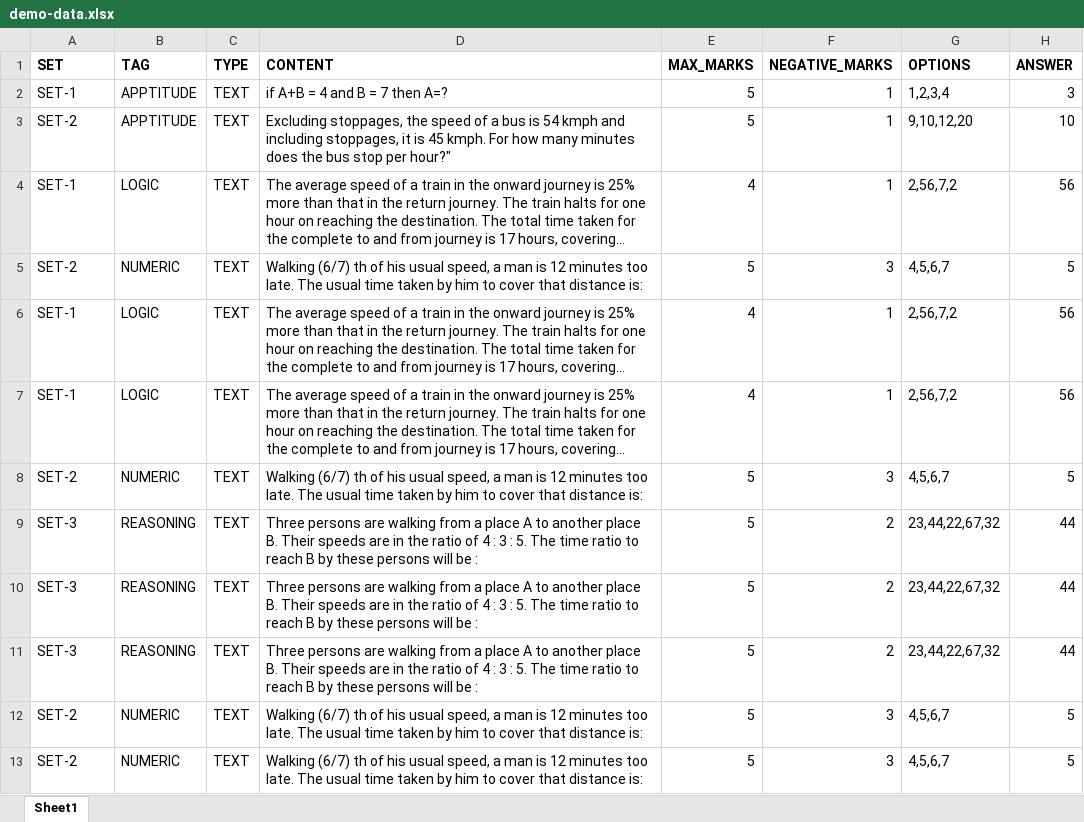
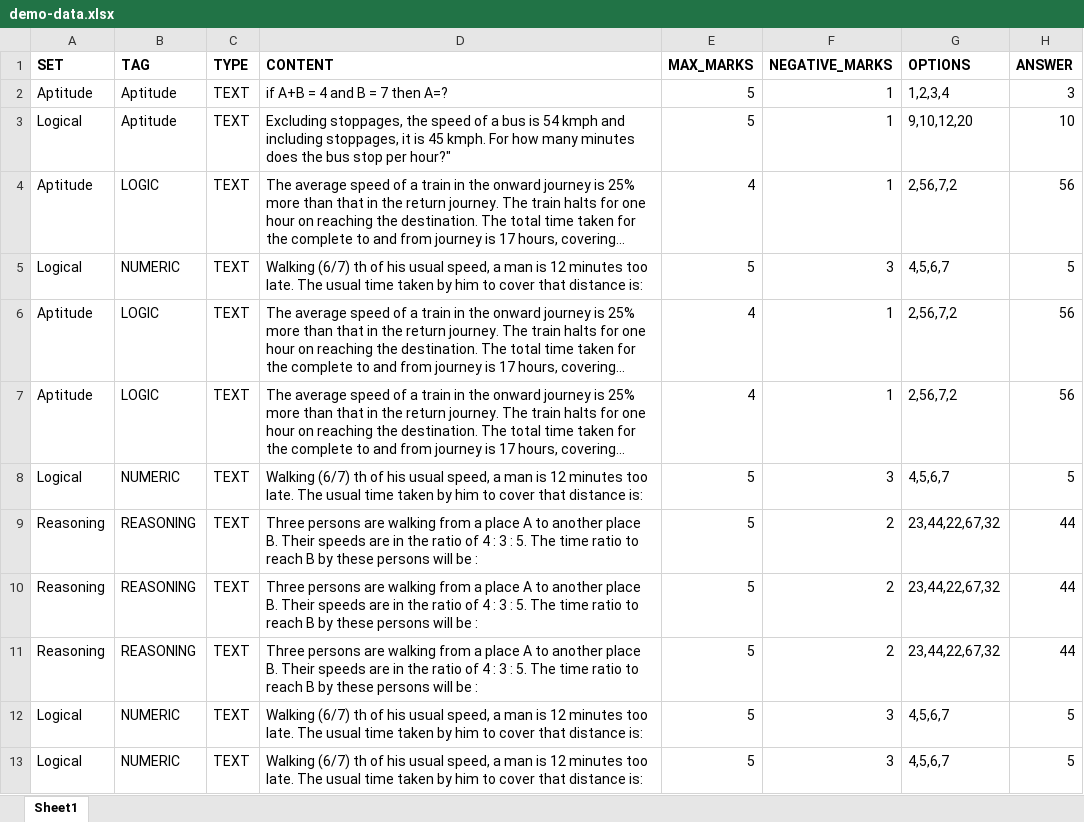
Before and after one commit to saxena-aditya/hackercode, an Excel workbook: HackerCode/file-data/demo-data.xlsx, sheet Sheet1, drawn as a sheet; long unchanged cells end in …; values as stored, in another font and other column widths than the file's, no borders; the diff names each change by its address in the sheet, - before the commit and + after, or states it on an @@ line.

```diff
--- a/HackerCode/file-data/demo-data.xlsx (sheet Sheet1)
+++ b/HackerCode/file-data/demo-data.xlsx (sheet Sheet1)
-A2 (SET): SET-1
+A2 (SET): Aptitude
-B2:B3 (TAG): APPTITUDE
+B2:B3 (TAG): Aptitude
-A3 (SET): SET-2
+A3 (SET): Logical
-A4 (SET): SET-1
+A4 (SET): Aptitude
-A5 (SET): SET-2
+A5 (SET): Logical
-A6:A7 (SET): SET-1
+A6:A7 (SET): Aptitude
-A8 (SET): SET-2
+A8 (SET): Logical
-A9:A11 (SET): SET-3
+A9:A11 (SET): Reasoning
-A12:A13 (SET): SET-2
+A12:A13 (SET): Logical
```
Also changed, not shown: 12 other files.
